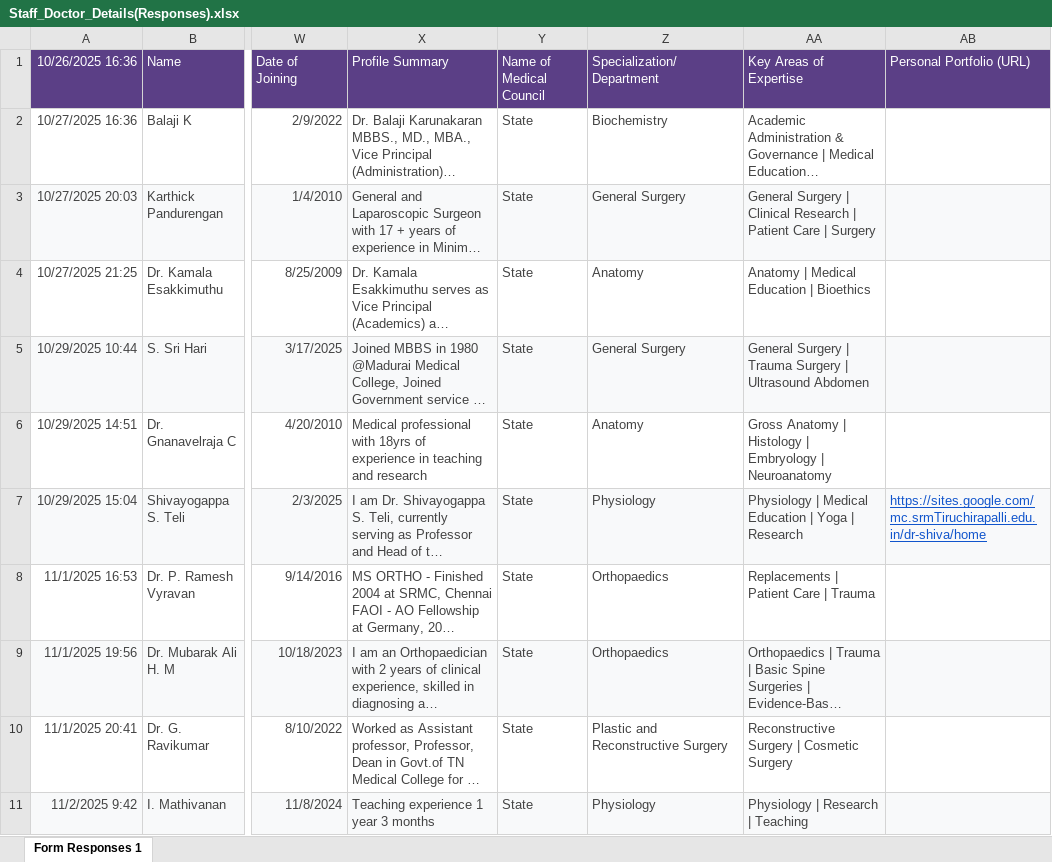
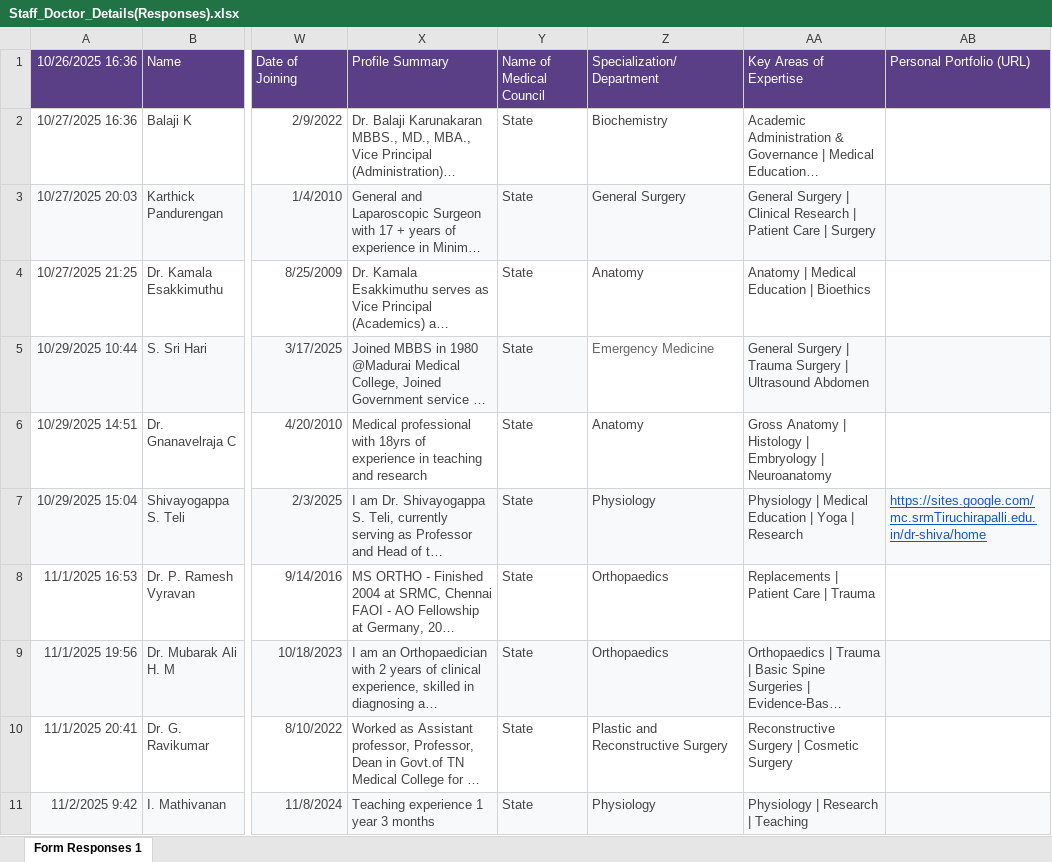
Before and after one commit to amulxc/NewSRMTrichy, an Excel workbook: assets/excel/Staff_Doctor_Details(Responses).xlsx, sheet Form Responses 1, drawn as a sheet; only a part is shown, gaps mark what is left out; long unchanged cells end in …; values as stored, in another font and other column widths than the file's, no borders; the diff names each change by its address in the sheet, - before the commit and + after, or states it on an @@ line.

```diff
--- a/assets/excel/Staff_Doctor_Details(Responses).xlsx (sheet Form Responses 1)
+++ b/assets/excel/Staff_Doctor_Details(Responses).xlsx (sheet Form Responses 1)
-Z5 (Specialization/Department): General Surgery
+Z5 (Specialization/Department): Emergency Medicine
@@ Z5 fill: #F8F9FA → none, text colour: #434343 → #666666 @@
```
Also changed, not shown: 8 other files.
